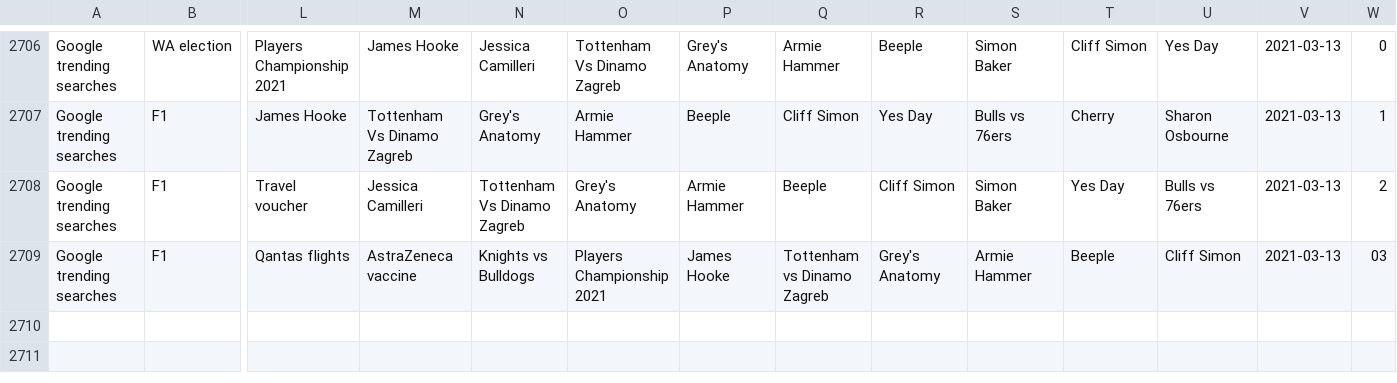
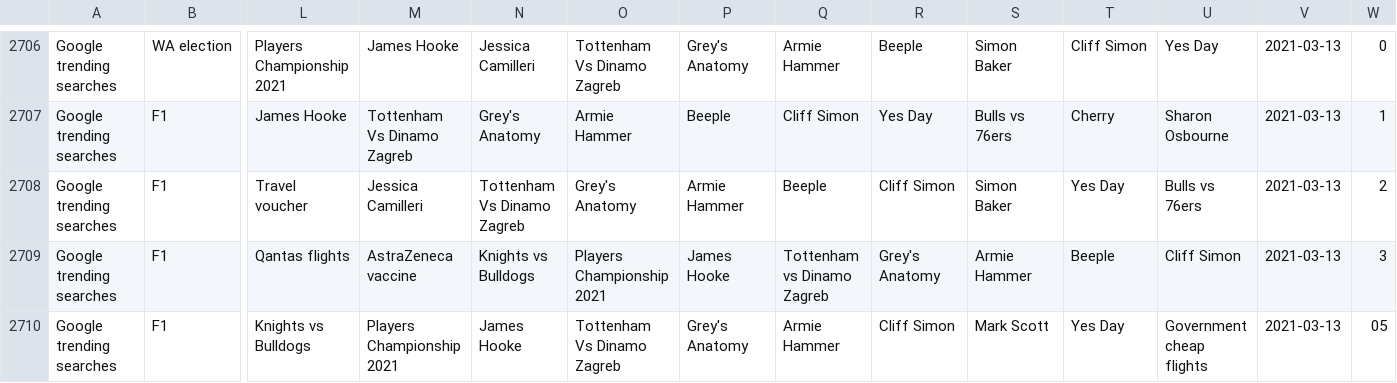
Before and after one commit to joshnicholas/trends, a CSV file: data/Aus_google_trends.csv, drawn as a sheet; only a part is shown, gaps mark what is left out; rows hold the shown columns only; the diff names each change by its address in the sheet, - before the commit and + after, or states it on an @@ line.

Commit message:
Latest data: Fri Mar 12 19:01:58 UTC 2021

```diff
--- a/data/Aus_google_trends.csv
+++ b/data/Aus_google_trends.csv
-W2709: 03
+W2709: 3
+row 2710: Google trending searches | F1 | Knights vs Bulldogs | Players Championship 2021 | James Hooke | Tottenham Vs Dinamo Zagreb | Grey's Anatomy | Armie Hammer | Cliff Simon | Mark Scott | Yes Day | Government cheap flights | 2021-03-13 | 05
```
